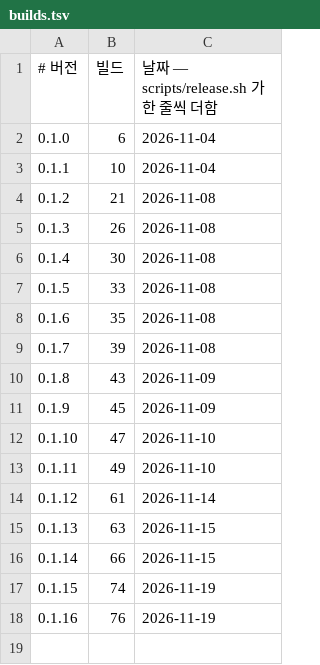
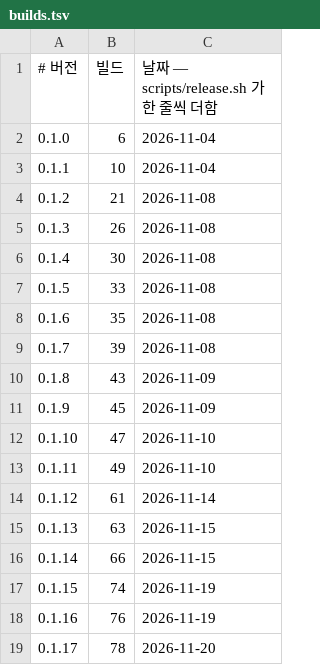
Before and after one commit to d2ntr5/vinyasa-releases, a TSV file: builds.tsv, drawn as a sheet; the diff names each change by its address in the sheet, - before the commit and + after, or states it on an @@ line.

```diff
--- a/builds.tsv
+++ b/builds.tsv
+row 19: 0.1.17 | 78 | 2026-11-20
```
Also changed, not shown: 3 other files.
